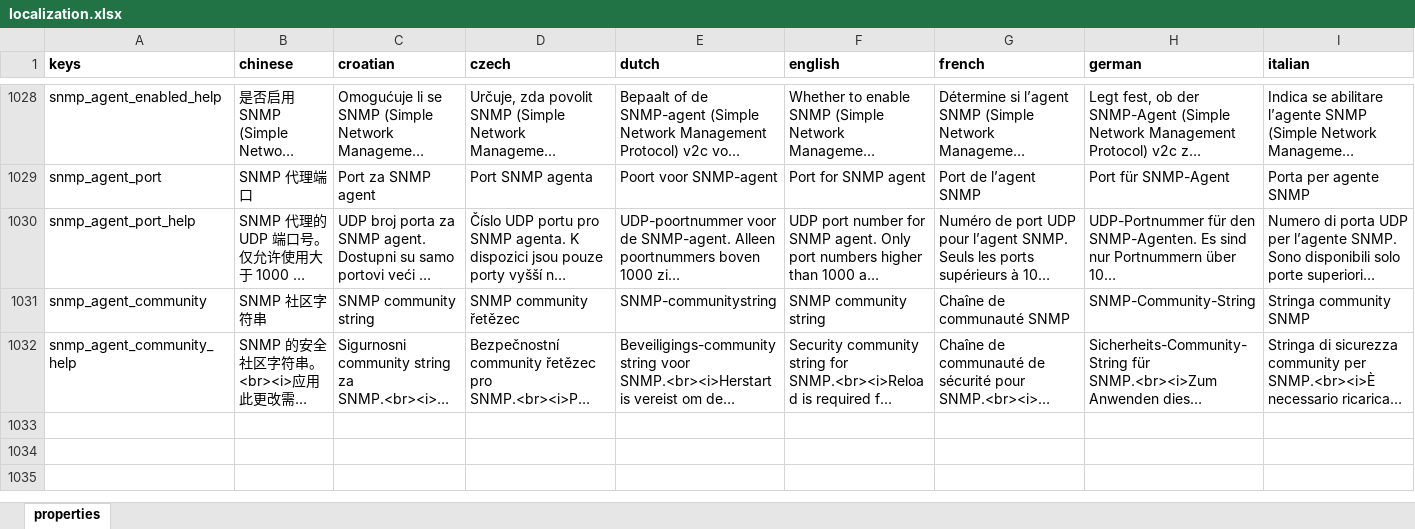
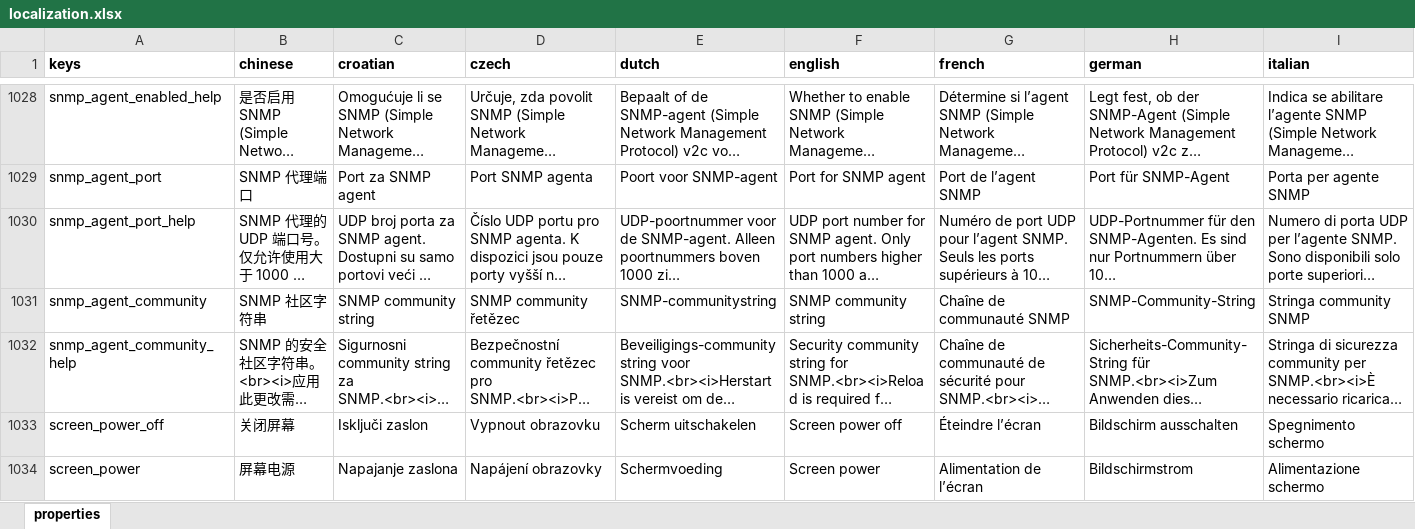
Before and after one commit to Slideshow-digital/slideshow-localization, an Excel workbook: backend/localization.xlsx, sheet properties, drawn as a sheet; only a part is shown, gaps mark what is left out; long unchanged cells end in …; values as stored, in another font and other column widths than the file's, no borders; rows hold the shown columns only; the diff covers the shown part only; the diff names each change by its address in the sheet, - before the commit and + after, or states it on an @@ line.

```diff
--- a/backend/localization.xlsx (sheet properties)
+++ b/backend/localization.xlsx (sheet properties)
+row 1033: screen_power_off | 关闭屏幕 | Isključi zaslon | Vypnout obrazovku | Scherm uitschakelen | Screen power off | Éteindre l’écran | Bildschirm ausschalten | Spegnimento schermo
+row 1034: screen_power | 屏幕电源 | Napajanje zaslona | Napájení obrazovky | Schermvoeding | Screen power | Alimentation de l’écran | Bildschirmstrom | Alimentazione schermo
```
Also changed, not shown: 2 added rows and 1 edited cell elsewhere in this sheet, 17 other files.
